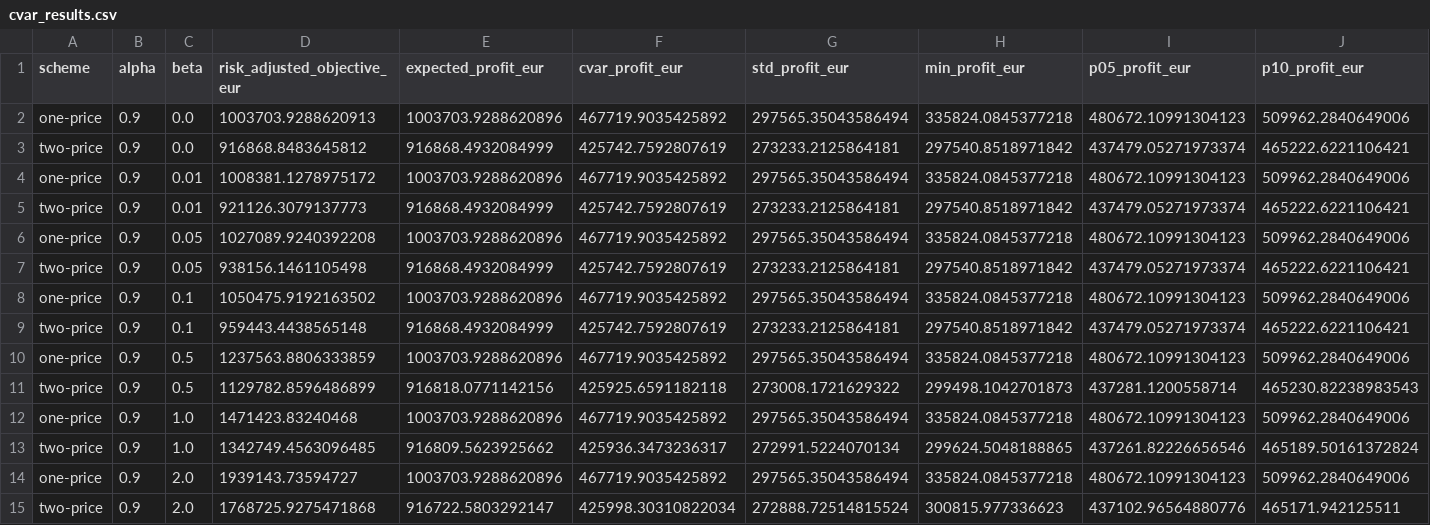
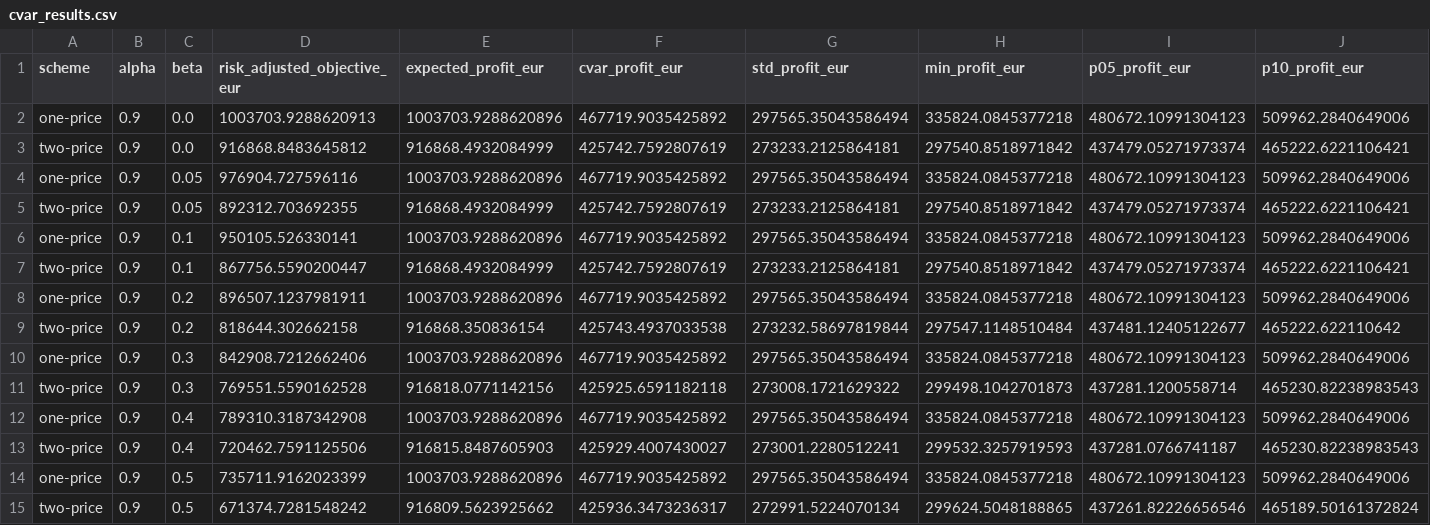
Before and after one commit to TomKae00/RES_ELEC_2, a CSV file: outputs/tables/task_1_4/cvar_results.csv, drawn as a sheet; only a part is shown; removed rows and columns are numbered as before the commit, all else as after; rows hold the shown columns only; the diff covers the shown part only; the diff names each change by its address in the sheet, - before the commit and + after, or states it on an @@ line.

```diff
--- a/outputs/tables/task_1_4/cvar_results.csv
+++ b/outputs/tables/task_1_4/cvar_results.csv
-C4:C5 (beta): 0.01
+C4:C5 (beta): 0.05
-D4 (risk_adjusted_objective_eur): 1008381.1278975172
+D4 (risk_adjusted_objective_eur): 976904.727596116
-D5 (risk_adjusted_objective_eur): 921126.3079137773
+D5 (risk_adjusted_objective_eur): 892312.703692355
-C6:C7 (beta): 0.05
+C6:C7 (beta): 0.1
-D6 (risk_adjusted_objective_eur): 1027089.9240392208
+D6 (risk_adjusted_objective_eur): 950105.526330141
-D7 (risk_adjusted_objective_eur): 938156.1461105498
+D7 (risk_adjusted_objective_eur): 867756.5590200447
-C8:C9 (beta): 0.1
+C8:C9 (beta): 0.2
-D8 (risk_adjusted_objective_eur): 1050475.9192163502
+D8 (risk_adjusted_objective_eur): 896507.1237981911
-D9 (risk_adjusted_objective_eur): 959443.4438565148
+D9 (risk_adjusted_objective_eur): 818644.302662158
-E9 (expected_profit_eur): 916868.4932084999
+E9 (expected_profit_eur): 916868.350836154
-F9 (cvar_profit_eur): 425742.7592807619
+F9 (cvar_profit_eur): 425743.4937033538
-G9 (std_profit_eur): 273233.2125864181
+G9 (std_profit_eur): 273232.58697819844
-H9 (min_profit_eur): 297540.8518971842
+H9 (min_profit_eur): 297547.1148510484
-I9 (p05_profit_eur): 437479.05271973374
+I9 (p05_profit_eur): 437481.12405122677
-J9 (p10_profit_eur): 465222.6221106421
+J9 (p10_profit_eur): 465222.622110642
-C10:C11 (beta): 0.5
+C10:C11 (beta): 0.3
-D10 (risk_adjusted_objective_eur): 1237563.8806333859
+D10 (risk_adjusted_objective_eur): 842908.7212662406
-D11 (risk_adjusted_objective_eur): 1129782.8596486899
+D11 (risk_adjusted_objective_eur): 769551.5590162528
-C12:C13 (beta): 1.0
+C12:C13 (beta): 0.4
-D12 (risk_adjusted_objective_eur): 1471423.83240468
+D12 (risk_adjusted_objective_eur): 789310.3187342908
-D13 (risk_adjusted_objective_eur): 1342749.4563096485
+D13 (risk_adjusted_objective_eur): 720462.7591125506
-E13 (expected_profit_eur): 916809.5623925662
+E13 (expected_profit_eur): 916815.8487605903
-F13 (cvar_profit_eur): 425936.3473236317
+F13 (cvar_profit_eur): 425929.4007430027
-G13 (std_profit_eur): 272991.5224070134
+G13 (std_profit_eur): 273001.2280512241
-H13 (min_profit_eur): 299624.5048188865
+H13 (min_profit_eur): 299532.3257919593
-I13 (p05_profit_eur): 437261.82226656546
+I13 (p05_profit_eur): 437281.0766741187
-J13 (p10_profit_eur): 465189.50161372824
+J13 (p10_profit_eur): 465230.82238983543
-C14 (beta): 2.0
+C14 (beta): 0.5
-D14 (risk_adjusted_objective_eur): 1939143.73594727
+D14 (risk_adjusted_objective_eur): 735711.9162023399
-row 15: two-price | 0.9 | 2.0 | 1768725.9275471868 | 916722.5803292147 | 425998.30310822034 | 272888.72514815524 | 300815.977336623 | 437102.96564880776 | 465171.942125511
+row 15: two-price | 0.9 | 0.5 | 671374.7281548242 | 916809.5623925662 | 425936.3473236317 | 272991.5224070134 | 299624.5048188865 | 437261.82226656546 | 465189.50161372824
```
Also changed, not shown: 5 added rows, 5 removed rows and 10 edited cells elsewhere in this file, Outputs/tables/task_1_3_cross_validation_results_all_k.csv, outputs/tables/task_1_4/cvar_model_stats.csv, 45 other files.
